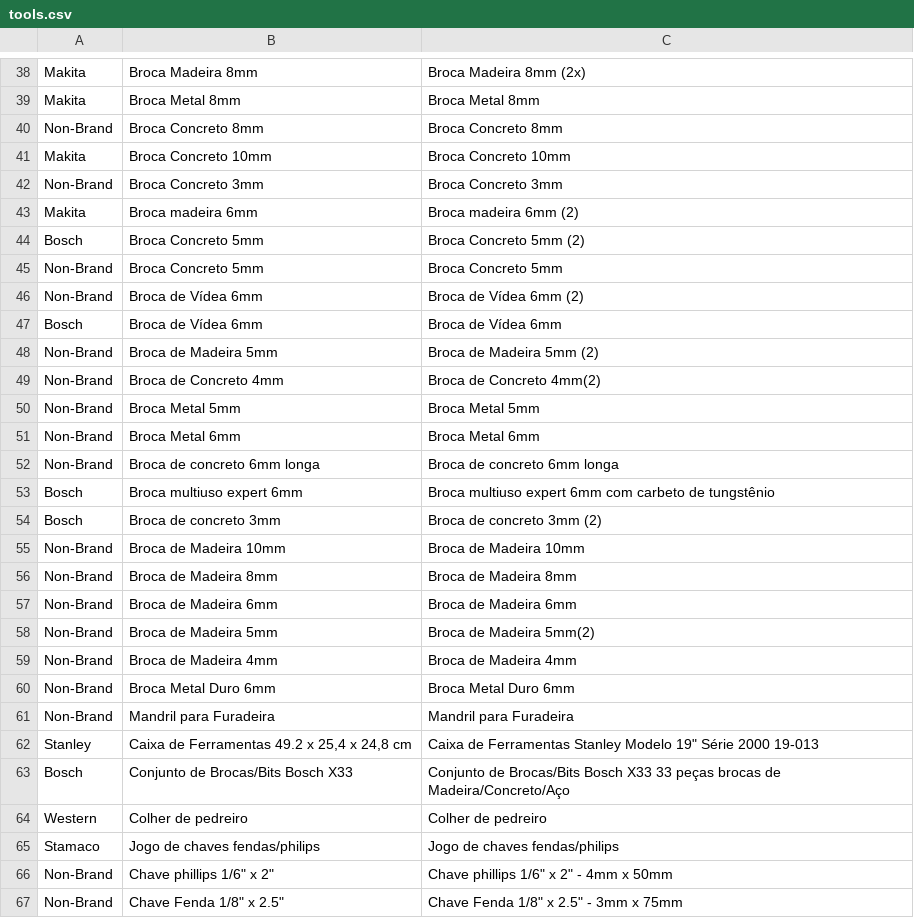
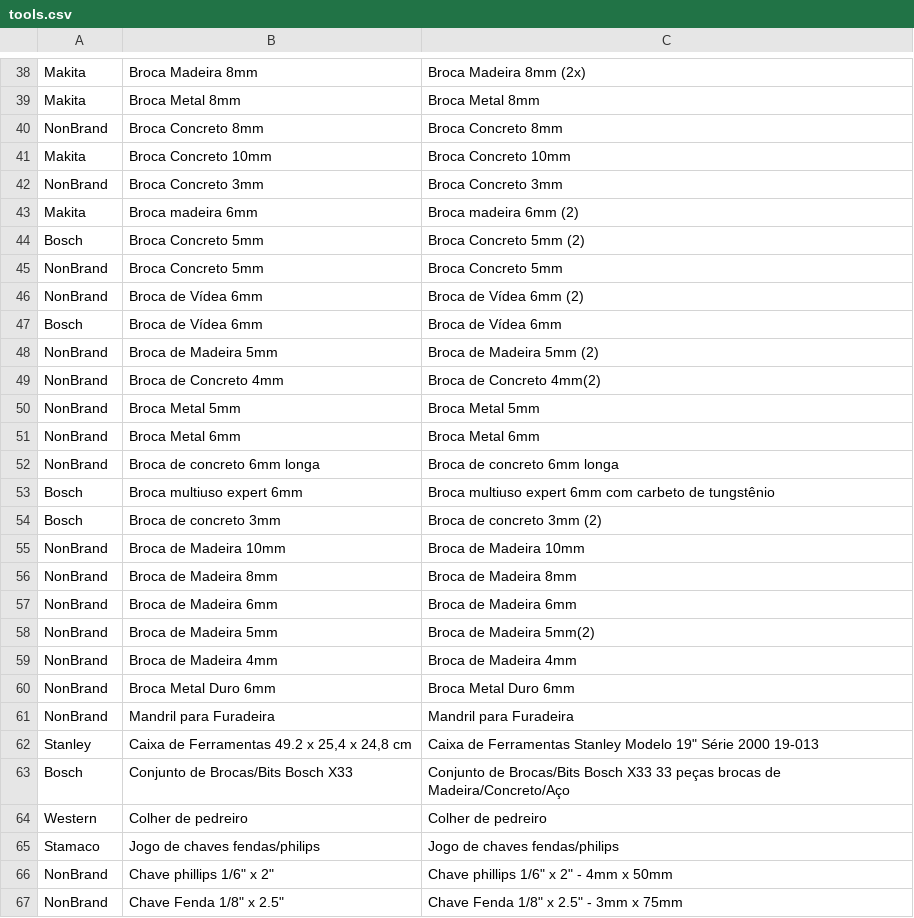
Before and after one commit to thiagobf/ToolSetInventory, a CSV file: database/rawdata/tools.csv, drawn as a sheet; only a part is shown, gaps mark what is left out; the diff covers the shown part only.

```diff
--- a/database/rawdata/tools.csv
+++ b/database/rawdata/tools.csv
@@ -39,24 +39,24 @@ Makita;Broca Madeira 8mm;Broca Madeira 8mm (2x);
 Makita;Broca Metal 8mm;Broca Metal 8mm;
-Non-Brand;Broca Concreto 8mm;Broca Concreto 8mm;
+NonBrand;Broca Concreto 8mm;Broca Concreto 8mm;
 Makita;Broca Concreto 10mm;Broca Concreto 10mm;
-Non-Brand;Broca Concreto 3mm;Broca Concreto 3mm;
+NonBrand;Broca Concreto 3mm;Broca Concreto 3mm;
 Makita;Broca madeira 6mm;Broca madeira 6mm (2);
 Bosch;Broca Concreto 5mm;Broca Concreto 5mm (2);
-Non-Brand;Broca Concreto 5mm;Broca Concreto 5mm;
-Non-Brand;Broca de Vídea 6mm;Broca de Vídea 6mm (2);
+NonBrand;Broca Concreto 5mm;Broca Concreto 5mm;
+NonBrand;Broca de Vídea 6mm;Broca de Vídea 6mm (2);
 Bosch;Broca de Vídea 6mm;Broca de Vídea 6mm;
-Non-Brand;Broca de Madeira 5mm;Broca de Madeira 5mm (2);
-Non-Brand;Broca de Concreto 4mm;Broca de Concreto 4mm(2);
-Non-Brand;Broca Metal 5mm;Broca Metal 5mm;
-Non-Brand;Broca Metal 6mm;Broca Metal 6mm;
-Non-Brand;Broca de concreto 6mm longa;Broca de concreto 6mm longa;
+NonBrand;Broca de Madeira 5mm;Broca de Madeira 5mm (2);
+NonBrand;Broca de Concreto 4mm;Broca de Concreto 4mm(2);
+NonBrand;Broca Metal 5mm;Broca Metal 5mm;
+NonBrand;Broca Metal 6mm;Broca Metal 6mm;
+NonBrand;Broca de concreto 6mm longa;Broca de concreto 6mm longa;
 Bosch;Broca multiuso expert 6mm;Broca multiuso expert 6mm com carbeto de tungstênio;
 Bosch;Broca de concreto 3mm;Broca de concreto 3mm (2);
-Non-Brand;Broca de Madeira 10mm;Broca de Madeira 10mm;
-Non-Brand;Broca de Madeira 8mm;Broca de Madeira 8mm;
-Non-Brand;Broca de Madeira 6mm;Broca de Madeira 6mm;
-Non-Brand;Broca de Madeira 5mm;Broca de Madeira 5mm(2);
-Non-Brand;Broca de Madeira 4mm;Broca de Madeira 4mm;
-Non-Brand;Broca Metal Duro 6mm;Broca Metal Duro 6mm;
-Non-Brand;Mandril para Furadeira;Mandril para Furadeira;
+NonBrand;Broca de Madeira 10mm;Broca de Madeira 10mm;
+NonBrand;Broca de Madeira 8mm;Broca de Madeira 8mm;
+NonBrand;Broca de Madeira 6mm;Broca de Madeira 6mm;
+NonBrand;Broca de Madeira 5mm;Broca de Madeira 5mm(2);
+NonBrand;Broca de Madeira 4mm;Broca de Madeira 4mm;
+NonBrand;Broca Metal Duro 6mm;Broca Metal Duro 6mm;
+NonBrand;Mandril para Furadeira;Mandril para Furadeira;
 Stanley;Caixa de Ferramentas 49.2 x 25,4 x 24,8 cm;Caixa de Ferramentas Stanley Modelo 19" Série 2000 19-013;
@@ -65,3 +65,3 @@ Western;Colher de pedreiro;Colher de pedreiro;
 Stamaco;Jogo de chaves fendas/philips;Jogo de chaves fendas/philips;
-Non-Brand;Chave phillips 1/6" x 2";Chave phillips 1/6" x 2" - 4mm x 50mm ;
-Non-Brand;Chave Fenda 1/8" x 2.5";Chave Fenda 1/8" x 2.5" - 3mm x 75mm;
+NonBrand;Chave phillips 1/6" x 2";Chave phillips 1/6" x 2" - 4mm x 50mm ;
+NonBrand;Chave Fenda 1/8" x 2.5";Chave Fenda 1/8" x 2.5" - 3mm x 75mm;
```
Also changed, not shown: 16 edited cells elsewhere in this file, 1 other file.
